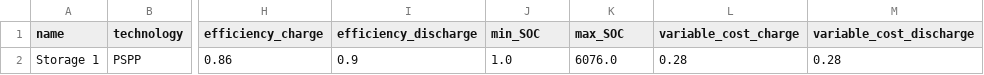
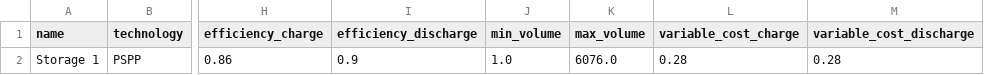
Before and after one commit to pdockery/assume, a CSV file: examples/inputs/example_01c/storage_units.csv, drawn as a sheet; only a part is shown, gaps mark what is left out; the diff names each change by its address in the sheet, - before the commit and + after, or states it on an @@ line.

Commit message:
rename min_SOC and max_SOC forC:/ProgramData/Anaconda3/envs/assume-framework/python.exe c:/Users/Johanna/Documents/Projects/ASSUME-project/assume/examples/examples.py storages

```diff
--- a/examples/inputs/example_01c/storage_units.csv
+++ b/examples/inputs/example_01c/storage_units.csv
-J1: min_SOC
+J1: min_volume
-K1: max_SOC
+K1: max_volume
```
Also changed, not shown: examples/inputs/example_02/storage_units.csv, 4 other files.
